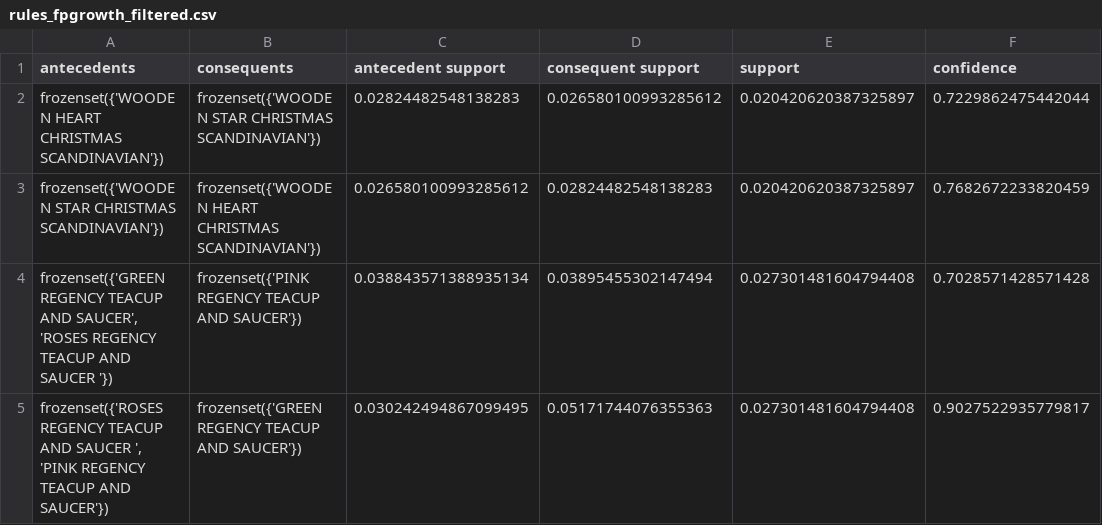
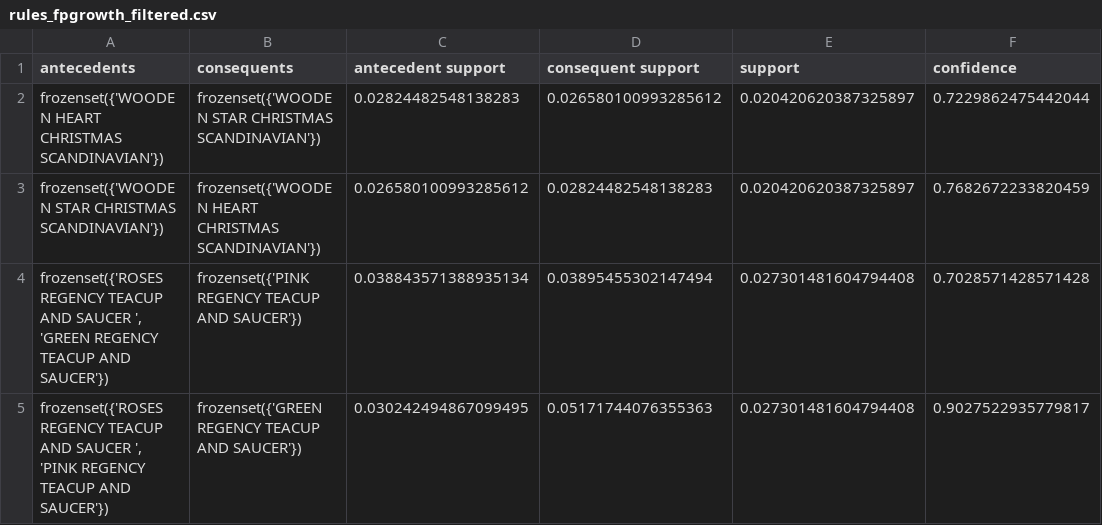
Before and after one commit to TrangLe1912/shopping_cart_advanced_analysis, a CSV file: notebooks/data/processed/rules_fpgrowth_filtered.csv, drawn as a sheet; only a part is shown; the diff covers the shown part only; the diff names each change by its address in the sheet, - before the commit and + after, or states it on an @@ line.

```diff
--- a/notebooks/data/processed/rules_fpgrowth_filtered.csv
+++ b/notebooks/data/processed/rules_fpgrowth_filtered.csv
-A4 (antecedents): frozenset({'GREEN REGENCY TEACUP AND SAUCER', 'ROSES REGENCY TEACUP AND SAUCER '})
+A4 (antecedents): frozenset({'ROSES REGENCY TEACUP AND SAUCER ', 'GREEN REGENCY TEACUP AND SAUCER'})
```
Also changed, not shown: 1 moved row and 6 edited cells elsewhere in this file, notebooks/data/processed/rules_apriori_filtered.csv, 13 other files.
